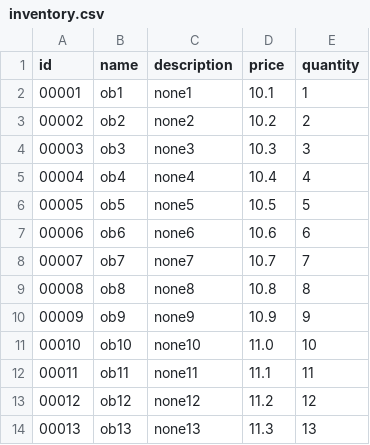
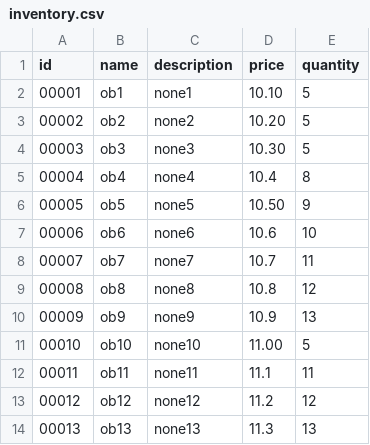
Before and after one commit to kmood-Sakura/InventorySystem, a CSV file: back/warehouse/1/inventory.csv, drawn as a sheet.

```diff
--- a/back/warehouse/1/inventory.csv
+++ b/back/warehouse/1/inventory.csv
@@ -1,12 +1,12 @@
 id,name,description,price,quantity
-00001,ob1,none1,10.1,1
-00002,ob2,none2,10.2,2
-00003,ob3,none3,10.3,3
-00004,ob4,none4,10.4,4
-00005,ob5,none5,10.5,5
-00006,ob6,none6,10.6,6
-00007,ob7,none7,10.7,7
-00008,ob8,none8,10.8,8
-00009,ob9,none9,10.9,9
-00010,ob10,none10,11.0,10
+00001,ob1,none1,10.10,5
+00002,ob2,none2,10.20,5
+00003,ob3,none3,10.30,5
+00004,ob4,none4,10.4,8
+00005,ob5,none5,10.50,9
+00006,ob6,none6,10.6,10
+00007,ob7,none7,10.7,11
+00008,ob8,none8,10.8,12
+00009,ob9,none9,10.9,13
+00010,ob10,none10,11.00,5
 00011,ob11,none11,11.1,11
```
Also changed, not shown: back/warehouse/main/inventory.csv, 22 other files.
